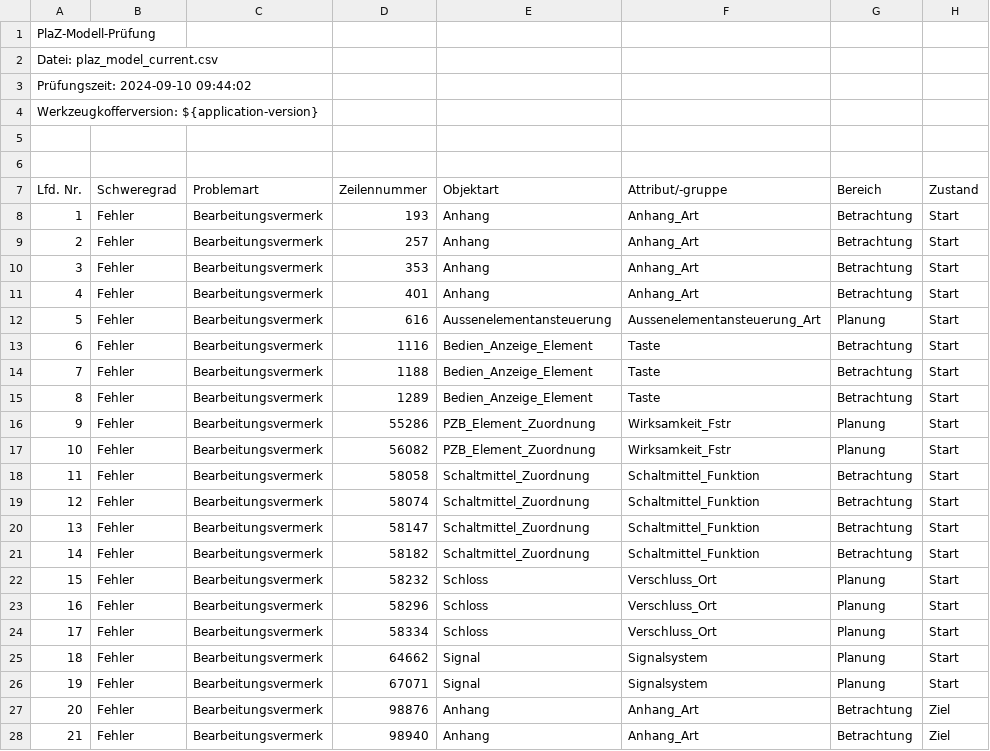
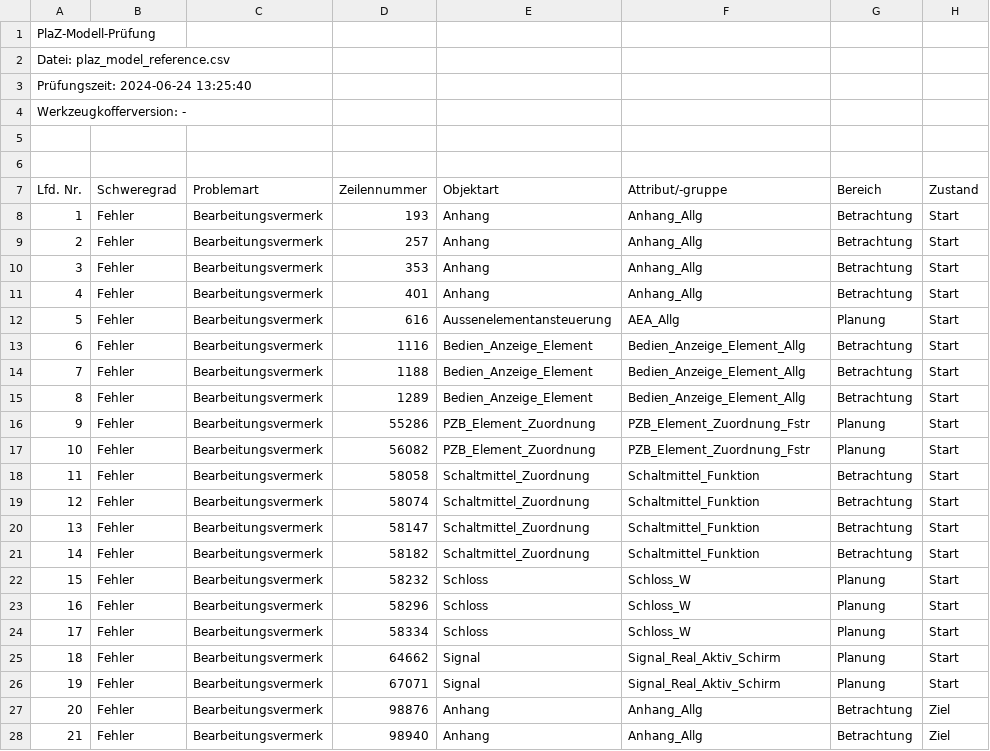
Before and after one commit to TruongQuangSB/set, a CSV file: java/bundles/org.eclipse.set.swtbot/test_res/table_reference/pphn/plaz_model_reference.csv, drawn as a sheet; only a part is shown; the diff covers the shown part only; the diff names each change by its address in the sheet, - before the commit and + after, or states it on an @@ line.

```diff
--- a/java/bundles/org.eclipse.set.swtbot/test_res/table_reference/pphn/plaz_model_reference.csv
+++ b/java/bundles/org.eclipse.set.swtbot/test_res/table_reference/pphn/plaz_model_reference.csv
-A2 (Lfd. Nr.): Datei: plaz_model_current.csv
+A2 (Lfd. Nr.): Datei: plaz_model_reference.csv
-A3 (Lfd. Nr.): Prüfungszeit: 2024-09-10 09:44:02
+A3 (Lfd. Nr.): Prüfungszeit: 2024-06-24 13:25:40
-A4 (Lfd. Nr.): Werkzeugkofferversion: ${application-version}
+A4 (Lfd. Nr.): Werkzeugkofferversion: -
-F8:F11 (Attribut/-gruppe): Anhang_Art
+F8:F11 (Attribut/-gruppe): Anhang_Allg
-F12 (Attribut/-gruppe): Aussenelementansteuerung_Art
+F12 (Attribut/-gruppe): AEA_Allg
-F13:F15 (Attribut/-gruppe): Taste
+F13:F15 (Attribut/-gruppe): Bedien_Anzeige_Element_Allg
-F16:F17 (Attribut/-gruppe): Wirksamkeit_Fstr
+F16:F17 (Attribut/-gruppe): PZB_Element_Zuordnung_Fstr
-F22:F24 (Attribut/-gruppe): Verschluss_Ort
+F22:F24 (Attribut/-gruppe): Schloss_W
-F25:F26 (Attribut/-gruppe): Signalsystem
+F25:F26 (Attribut/-gruppe): Signal_Real_Aktiv_Schirm
-F27:F28 (Attribut/-gruppe): Anhang_Art
+F27:F28 (Attribut/-gruppe): Anhang_Allg
```
Also changed, not shown: 15 edited cells elsewhere in this file, java/bundles/org.eclipse.set.swtbot/test_res/table_reference/pphn/ssks_reference.csv, 1 other file.
